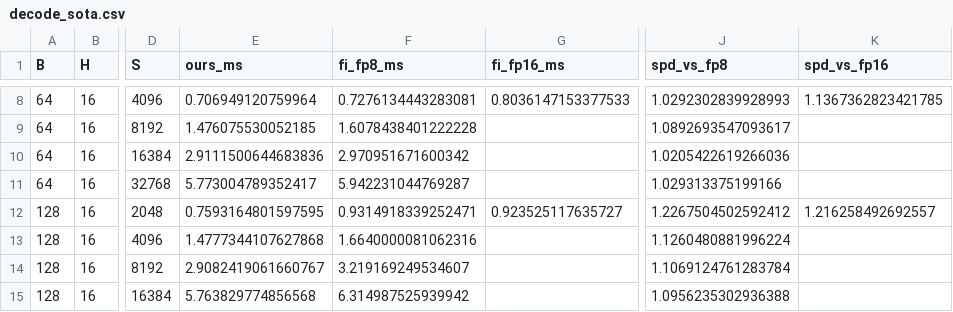
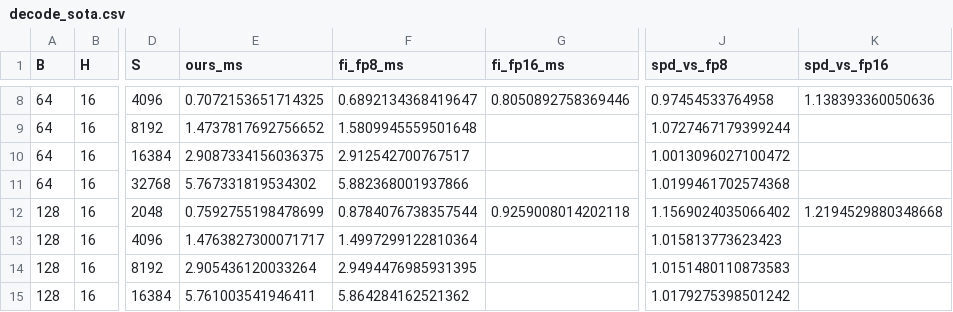
Before and after one commit to Ashuuuri/int8-transformer-kernels, a CSV file: results/decode_sota.csv, drawn as a sheet; only a part is shown, gaps mark what is left out; the diff covers the shown part only; the diff names each change by its address in the sheet, - before the commit and + after, or states it on an @@ line.

```diff
--- a/results/decode_sota.csv
+++ b/results/decode_sota.csv
-E8 (ours_ms): 0.706949120759964
+E8 (ours_ms): 0.7072153651714325
-F8 (fi_fp8_ms): 0.7276134443283081
+F8 (fi_fp8_ms): 0.6892134368419647
-G8 (fi_fp16_ms): 0.8036147153377533
+G8 (fi_fp16_ms): 0.8050892758369446
-J8 (spd_vs_fp8): 1.0292302839928993
+J8 (spd_vs_fp8): 0.97454533764958
-K8 (spd_vs_fp16): 1.1367362823421785
+K8 (spd_vs_fp16): 1.138393360050636
-E9 (ours_ms): 1.476075530052185
+E9 (ours_ms): 1.4737817692756652
-F9 (fi_fp8_ms): 1.6078438401222228
+F9 (fi_fp8_ms): 1.5809945559501648
-J9 (spd_vs_fp8): 1.0892693547093617
+J9 (spd_vs_fp8): 1.0727467179399244
-E10 (ours_ms): 2.9111500644683836
+E10 (ours_ms): 2.9087334156036375
-F10 (fi_fp8_ms): 2.970951671600342
+F10 (fi_fp8_ms): 2.912542700767517
-J10 (spd_vs_fp8): 1.0205422619266036
+J10 (spd_vs_fp8): 1.0013096027100472
-E11 (ours_ms): 5.773004789352417
+E11 (ours_ms): 5.767331819534302
-F11 (fi_fp8_ms): 5.942231044769287
+F11 (fi_fp8_ms): 5.882368001937866
-J11 (spd_vs_fp8): 1.029313375199166
+J11 (spd_vs_fp8): 1.0199461702574368
-E12 (ours_ms): 0.7593164801597595
+E12 (ours_ms): 0.7592755198478699
-F12 (fi_fp8_ms): 0.9314918339252471
+F12 (fi_fp8_ms): 0.8784076738357544
-G12 (fi_fp16_ms): 0.923525117635727
+G12 (fi_fp16_ms): 0.9259008014202118
-J12 (spd_vs_fp8): 1.2267504502592412
+J12 (spd_vs_fp8): 1.1569024035066402
-K12 (spd_vs_fp16): 1.216258492692557
+K12 (spd_vs_fp16): 1.2194529880348668
-E13 (ours_ms): 1.4777344107627868
+E13 (ours_ms): 1.4763827300071717
-F13 (fi_fp8_ms): 1.6640000081062316
+F13 (fi_fp8_ms): 1.4997299122810364
-J13 (spd_vs_fp8): 1.1260480881996224
+J13 (spd_vs_fp8): 1.015813773623423
-E14 (ours_ms): 2.9082419061660767
+E14 (ours_ms): 2.905436120033264
-F14 (fi_fp8_ms): 3.219169249534607
+F14 (fi_fp8_ms): 2.9494476985931395
-J14 (spd_vs_fp8): 1.1069124761283784
+J14 (spd_vs_fp8): 1.0151480110873583
-E15 (ours_ms): 5.763829774856568
+E15 (ours_ms): 5.761003541946411
-F15 (fi_fp8_ms): 6.314987525939942
+F15 (fi_fp8_ms): 5.864284162521362
-J15 (spd_vs_fp8): 1.0956235302936388
+J15 (spd_vs_fp8): 1.0179275398501242
```
Also changed, not shown: 46 edited cells elsewhere in this file, results/attn_decode.csv, 10 other files.
